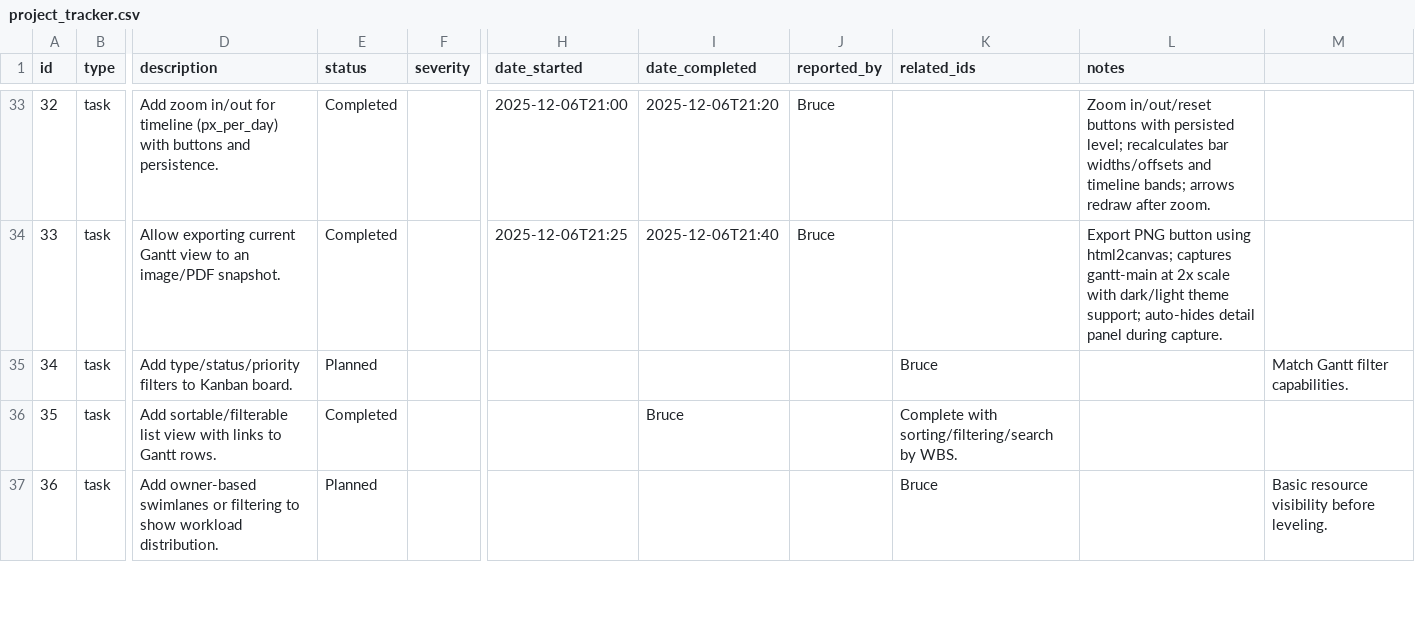
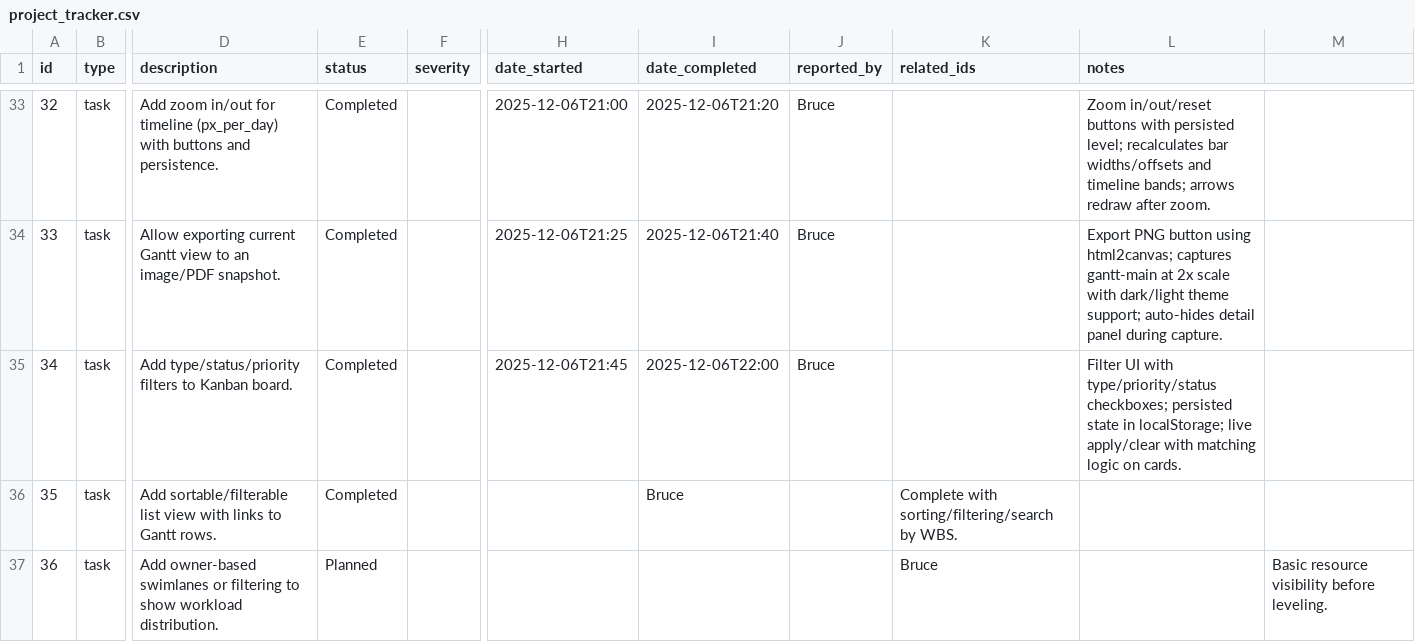
Before and after one commit to brucedombrowski/OpenSourceHouseProject, a CSV file: project_tracker.csv, drawn as a sheet; only a part is shown, gaps mark what is left out; the diff names each change by its address in the sheet, - before the commit and + after, or states it on an @@ line.

Commit message:
Add type/priority/status filters to Kanban board

```diff
--- a/project_tracker.csv
+++ b/project_tracker.csv
-E35 (status): Planned
+E35 (status): Completed
-H35 (date_started): (empty)
+H35 (date_started): 2025-12-06T21:45
-I35 (date_completed): (empty)
+I35 (date_completed): 2025-12-06T22:00
-J35 (reported_by): (empty)
+J35 (reported_by): Bruce
-K35 (related_ids): Bruce
+K35 (related_ids): (empty)
-L35 (notes): (empty)
+L35 (notes): Filter UI with type/priority/status checkboxes; persisted state in localStorage; live apply/clear with matching logic on cards.
-M35: Match Gantt filter capabilities.
+M35: (empty)
```
Also changed, not shown: 1 other file.
